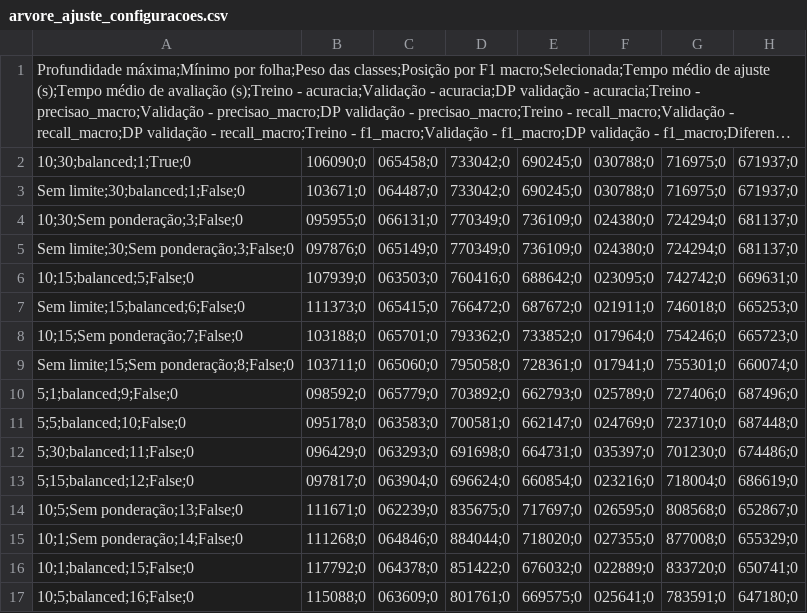
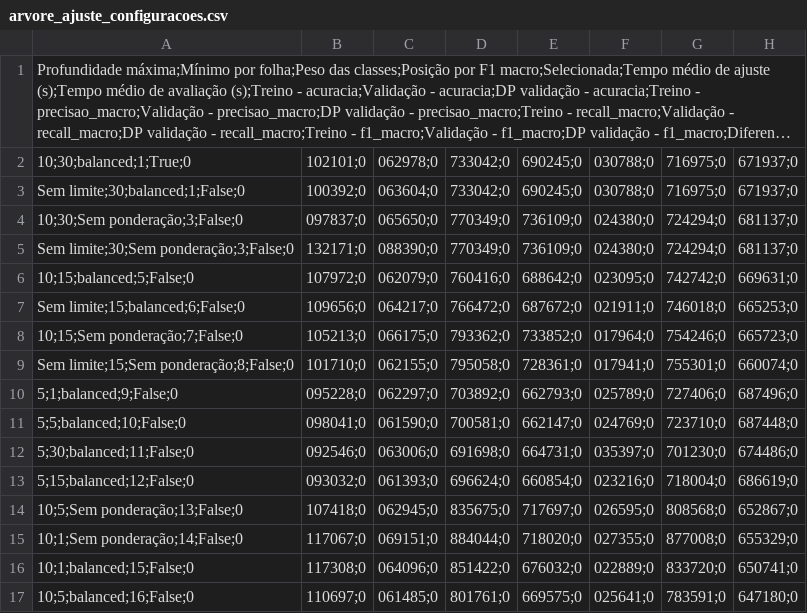
Before and after one commit to miltonwagner/4.2-ML-Desafio_Classificador_Mestre, a CSV file: resultados/arvore_ajuste_configuracoes.csv, drawn as a sheet; only a part is shown; long unchanged cells end in …; the diff covers the shown part only; the diff names each change by its address in the sheet, - before the commit and + after, or states it on an @@ line.

```diff
--- a/resultados/arvore_ajuste_configuracoes.csv
+++ b/resultados/arvore_ajuste_configuracoes.csv
-B2: 106090;0
+B2: 102101;0
-C2: 065458;0
+C2: 062978;0
-B3: 103671;0
+B3: 100392;0
-C3: 064487;0
+C3: 063604;0
-B4: 095955;0
+B4: 097837;0
-C4: 066131;0
+C4: 065650;0
-B5: 097876;0
+B5: 132171;0
-C5: 065149;0
+C5: 088390;0
-B6: 107939;0
+B6: 107972;0
-C6: 063503;0
+C6: 062079;0
-B7: 111373;0
+B7: 109656;0
-C7: 065415;0
+C7: 064217;0
-B8: 103188;0
+B8: 105213;0
-C8: 065701;0
+C8: 066175;0
-B9: 103711;0
+B9: 101710;0
-C9: 065060;0
+C9: 062155;0
-B10: 098592;0
+B10: 095228;0
-C10: 065779;0
+C10: 062297;0
-B11: 095178;0
+B11: 098041;0
-C11: 063583;0
+C11: 061590;0
-B12: 096429;0
+B12: 092546;0
-C12: 063293;0
+C12: 063006;0
-B13: 097817;0
+B13: 093032;0
-C13: 063904;0
+C13: 061393;0
-B14: 111671;0
+B14: 107418;0
-C14: 062239;0
+C14: 062945;0
-B15: 111268;0
+B15: 117067;0
-C15: 064846;0
+C15: 069151;0
-B16: 117792;0
+B16: 117308;0
-C16: 064378;0
+C16: 064096;0
-B17: 115088;0
+B17: 110697;0
-C17: 063609;0
+C17: 061485;0
```
Also changed, not shown: 32 edited cells elsewhere in this file, resultados/arvore_ajustada_tempos_parametros.csv, resultados/arvore_ajuste_busca_completa.csv, 42 other files.
